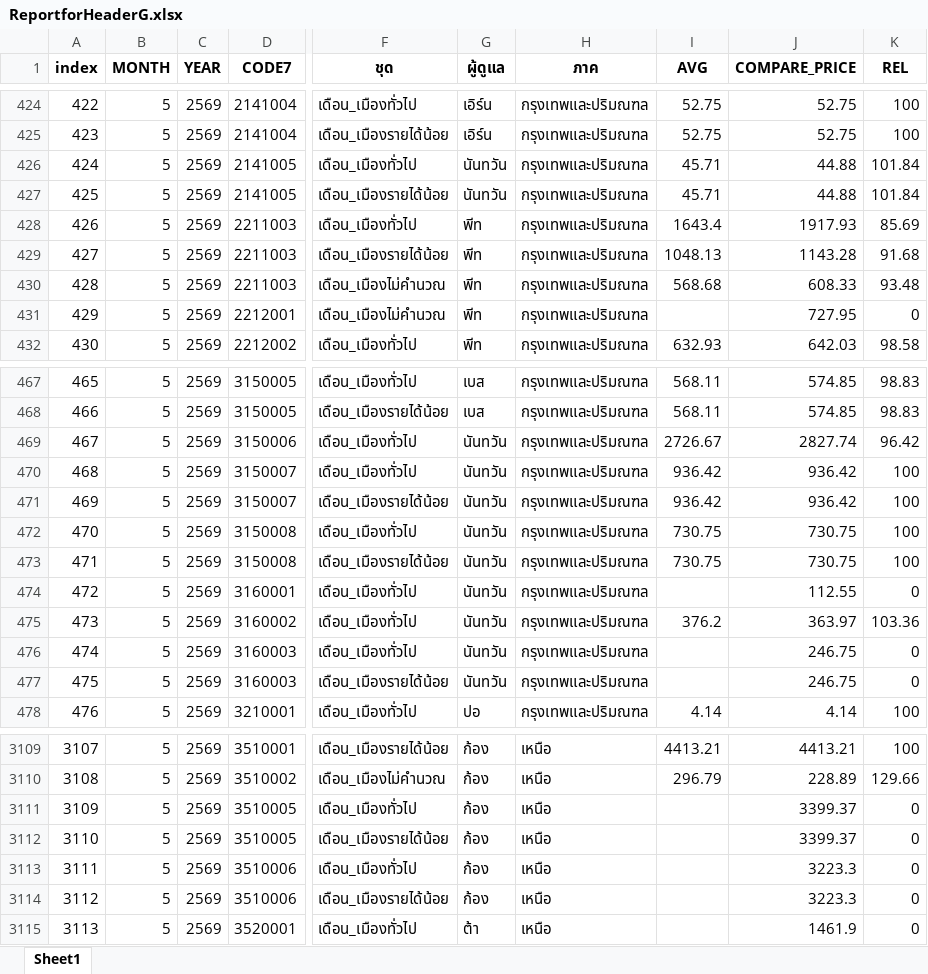
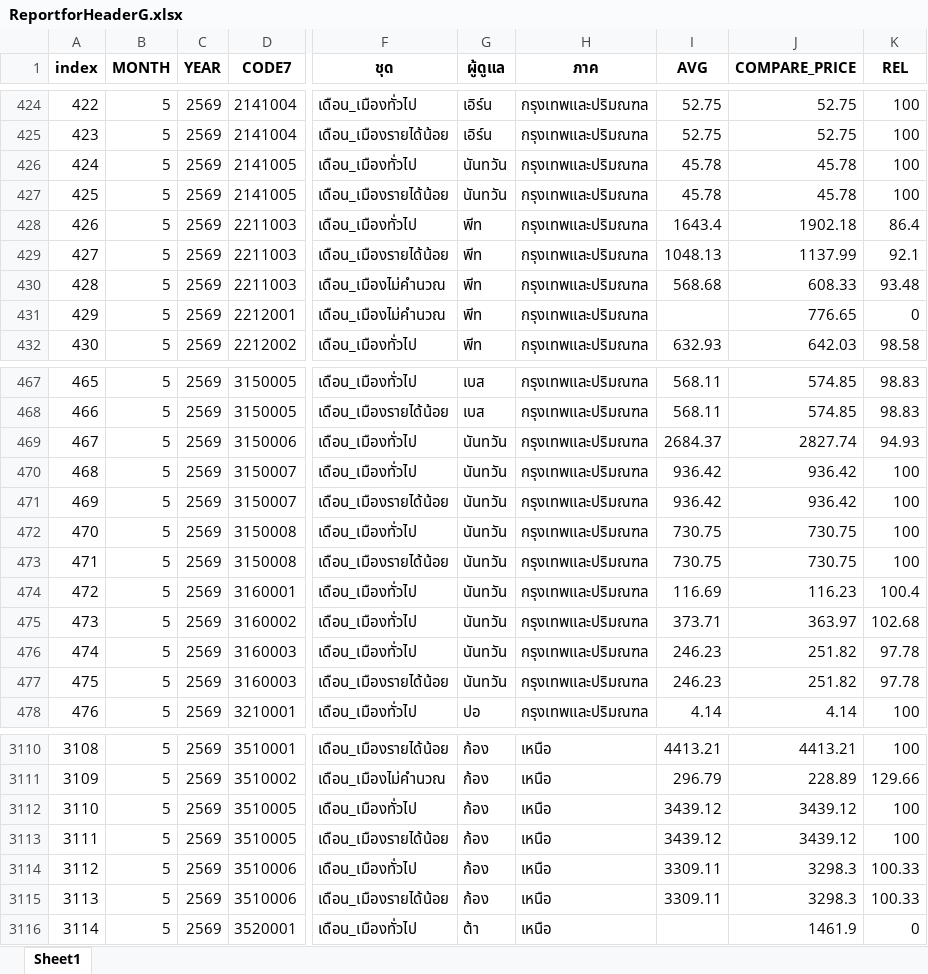
Before and after one commit to cpimocth/WorkWebAdmin, an Excel workbook: ReportforHeaderG/ReportforHeaderG.xlsx, sheet Sheet1, drawn as a sheet; only a part is shown, gaps mark what is left out; values as stored, in another font and other column widths than the file's, no borders; addresses are those after the commit; the diff covers the shown part only; the diff names each change by its address in the sheet, - before the commit and + after, or states it on an @@ line.

```diff
--- a/ReportforHeaderG/ReportforHeaderG.xlsx (sheet Sheet1)
+++ b/ReportforHeaderG/ReportforHeaderG.xlsx (sheet Sheet1)
-I426:I427 (AVG): 45.71
+I426:I427 (AVG): 45.78
-J426:J427 (COMPARE_PRICE): 44.88
+J426:J427 (COMPARE_PRICE): 45.78
-K426:K427 (REL): 101.84
+K426:K427 (REL): 100
-J428 (COMPARE_PRICE): 1917.93
+J428 (COMPARE_PRICE): 1902.18
-K428 (REL): 85.69
+K428 (REL): 86.4
-J429 (COMPARE_PRICE): 1143.28
+J429 (COMPARE_PRICE): 1137.99
-K429 (REL): 91.68
+K429 (REL): 92.1
-J431 (COMPARE_PRICE): 727.95
+J431 (COMPARE_PRICE): 776.65
-I469 (AVG): 2726.67
+I469 (AVG): 2684.37
-K469 (REL): 96.42
+K469 (REL): 94.93
-I474 (AVG): (empty)
+I474 (AVG): 116.69
-J474 (COMPARE_PRICE): 112.55
+J474 (COMPARE_PRICE): 116.23
-K474 (REL): 0
+K474 (REL): 100.4
-I475 (AVG): 376.2
+I475 (AVG): 373.71
-K475 (REL): 103.36
+K475 (REL): 102.68
-I476:I477 (AVG): (empty)
+I476:I477 (AVG): 246.23
-J476:J477 (COMPARE_PRICE): 246.75
+J476:J477 (COMPARE_PRICE): 251.82
-K476:K477 (REL): 0
+K476:K477 (REL): 97.78
@@ column A (index) renumbered from row 1529 down @@
-I3112:I3113 (AVG): (empty)
+I3112:I3113 (AVG): 3439.12
-J3112:J3113 (COMPARE_PRICE): 3399.37
+J3112:J3113 (COMPARE_PRICE): 3439.12
-K3112:K3113 (REL): 0
+K3112:K3113 (REL): 100
-I3114:I3115 (AVG): (empty)
+I3114:I3115 (AVG): 3309.11
-J3114:J3115 (COMPARE_PRICE): 3223.3
+J3114:J3115 (COMPARE_PRICE): 3298.3
-K3114:K3115 (REL): 0
+K3114:K3115 (REL): 100.33
```
Also changed, not shown: 1 added row, 2 removed rows and 247 edited cells elsewhere in this sheet.
